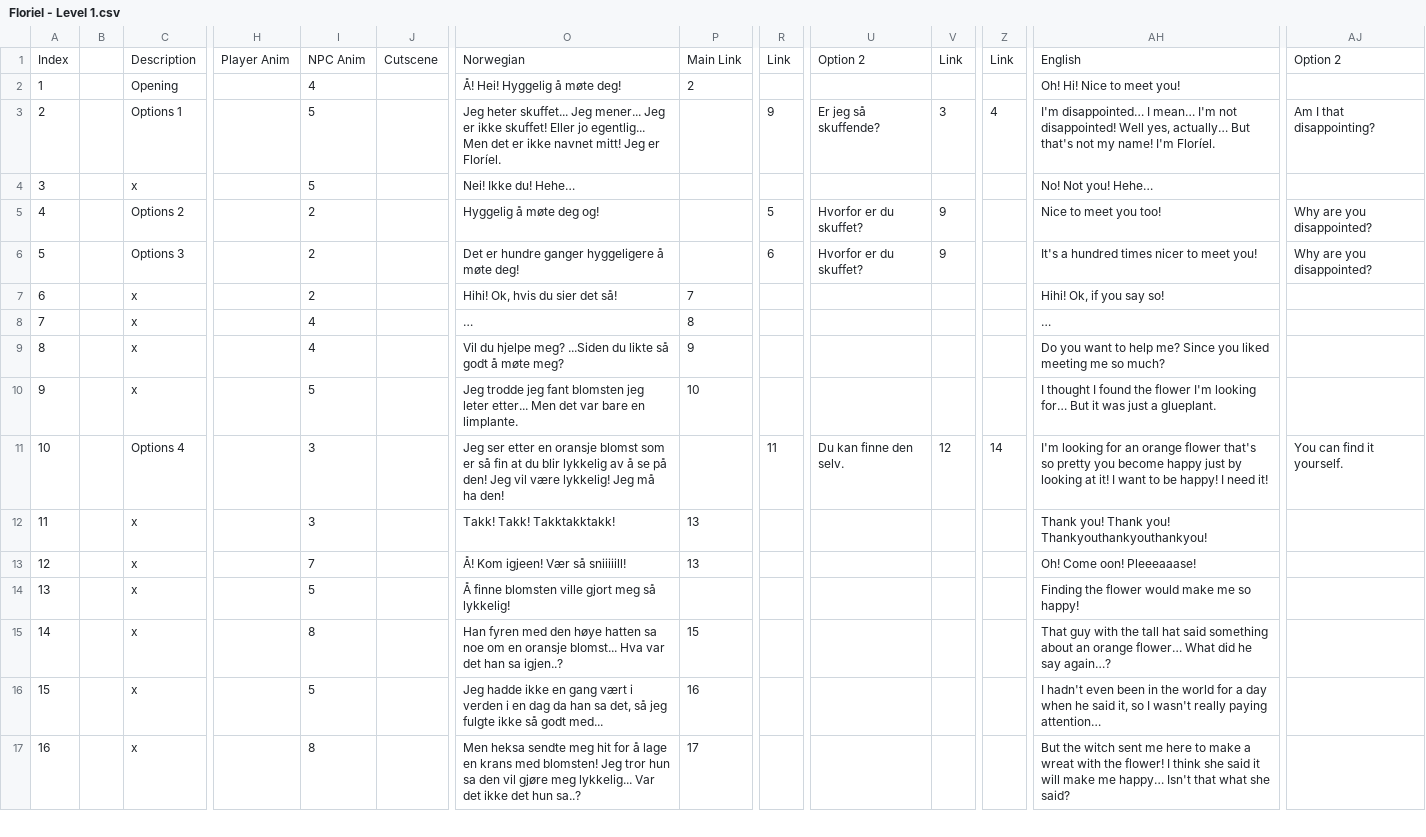
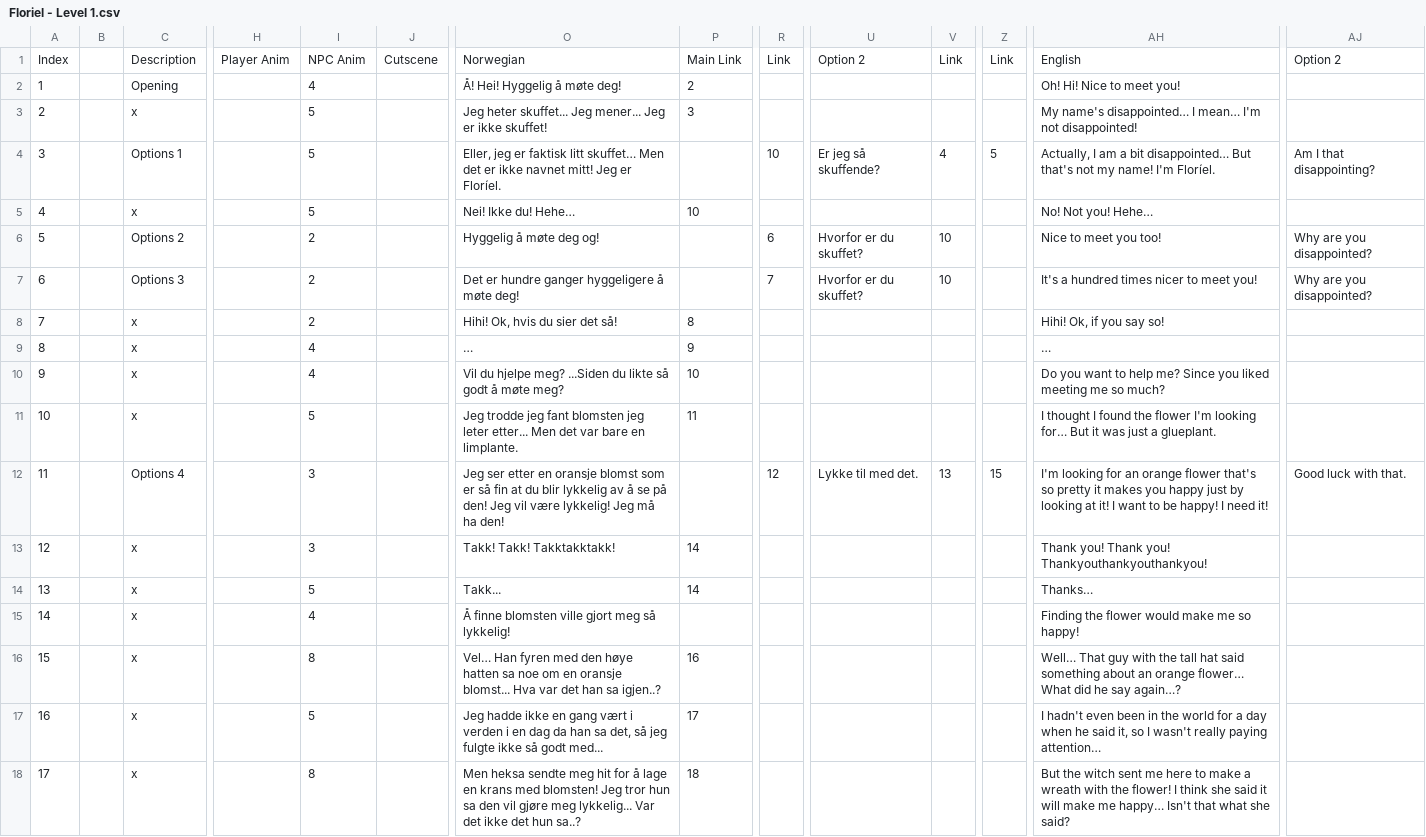
Before and after one commit to Bsktrrl/Steps, a CSV file: Assets/Documents/Dialogue/NPC/Floríel/Floriel - Level 1.csv, drawn as a sheet; only a part is shown, gaps mark what is left out; removed rows and columns are numbered as before the commit, all else as after; rows hold the shown columns only; the diff covers the shown part only; the diff names each change by its address in the sheet, - before the commit and + after, or states it on an @@ line.

```diff
--- a/Assets/Documents/Dialogue/NPC/Floríel/Floriel - Level 1.csv
+++ b/Assets/Documents/Dialogue/NPC/Floríel/Floriel - Level 1.csv
+row 3: 2 |  | x |  | 5 |  | Jeg heter skuffet... Jeg mener... Jeg er ikke skuffet! | 3 |  |  |  |  | My name's disappointed… I mean… I'm not disappointed!
@@ column A renumbered from row 4 down @@
-O4: Jeg heter skuffet... Jeg mener... Jeg er ikke skuffet! Eller jo egentlig... Men det…
+O4: Eller, jeg er faktisk litt skuffet… Men det…
-R4: 9
+R4: 10
-V4: 3
+V4: 4
-Z4: 4
+Z4: 5
-AH4: I'm disappointed… I mean… I'm not disappointed! Well yes, actually… But that's…
+AH4: Actually, I am a bit disappointed… But that's…
-P5: (empty)
+P5: 10
-R6: 5
+R6: 6
-V6:V7: 9
+V6:V7: 10
-R7: 6
+R7: 7
-P8: 7
+P8: 8
-P9: 8
+P9: 9
-P10: 9
+P10: 10
-P11: 10
+P11: 11
-R12: 11
+R12: 12
-U12: Du kan finne den selv.
+U12: Lykke til med det.
-V12: 12
+V12: 13
-Z12: 14
+Z12: 15
-AH12: …so pretty you become happy just…
+AH12: …so pretty it makes you happy just…
-AJ12: You can find it yourself.
+AJ12: Good luck with that.
-P13: 13
+P13: 14
-row 13: 12 |  | x |  | 7 |  | Å! Kom igjeen! Vær så sniiiiill! | 13 |  |  |  |  | Oh! Come oon! Pleeeaaase!
+row 14: 13 |  | x |  | 5 |  | Takk... | 14 |  |  |  |  | Thanks…
-I15: 5
+I15: 4
-O16: Han fyren…
+O16: Vel… Han fyren…
-P16: 15
+P16: 16
-AH16: That guy…
+AH16: Well… That guy…
-P17: 16
+P17: 17
-P18: 17
+P18: 18
-AH18: …make a wreat with the…
+AH18: …make a wreath with the…
```
Also changed, not shown: 2 edited cells elsewhere in this file, Assets/Documents/Dialogue/NPC/Floríel/Floriel - Level 2.csv, Assets/Documents/Dialogue/NPC/Floríel/Floriel - Level 3.csv, 3 other files.
